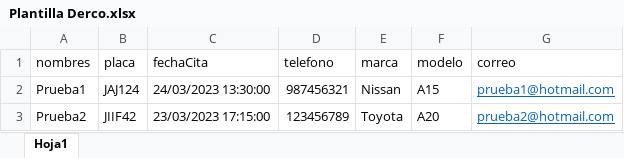
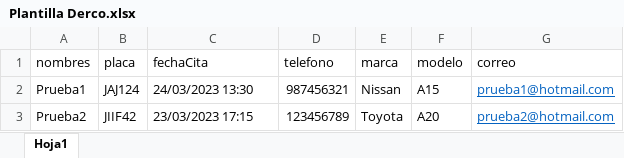
Before and after one commit to SebastianGerardo/derco-proyecto-clon, an Excel workbook: public/documentos/Plantilla Derco.xlsx, sheet Hoja1, drawn as a sheet; values as stored, in another font and other column widths than the file's, no borders; the diff names each change by its address in the sheet, - before the commit and + after, or states it on an @@ line.

```diff
--- a/public/documentos/Plantilla Derco.xlsx (sheet Hoja1)
+++ b/public/documentos/Plantilla Derco.xlsx (sheet Hoja1)
-C2 (fechaCita): 24/03/2023 13:30:00
+C2 (fechaCita): 24/03/2023 13:30
-C3 (fechaCita): 23/03/2023 17:15:00
+C3 (fechaCita): 23/03/2023 17:15
```
Also changed, not shown: 10 other files.
